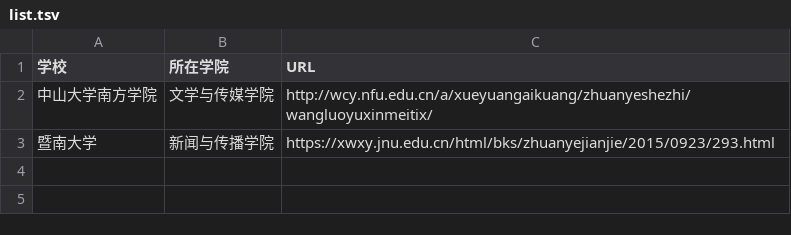
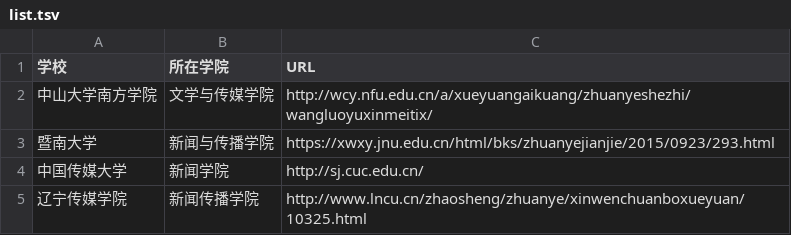
Before and after one commit to WuxueNewmedia/list_newmedia_undergraduate_CN_19, a TSV file: list.tsv, drawn as a sheet; the diff names each change by its address in the sheet, - before the commit and + after, or states it on an @@ line.

Commit message:
新增辽宁传媒学院，中国传媒大学

```diff
--- a/list.tsv
+++ b/list.tsv
+row 4: 中国传媒大学 | 新闻学院 | http://sj.cuc.edu.cn/
+row 5: 辽宁传媒学院 | 新闻传播学院 | http://www.lncu.cn/zhaosheng/zhuanye/xinwenchuanboxueyuan/10325.html
```
